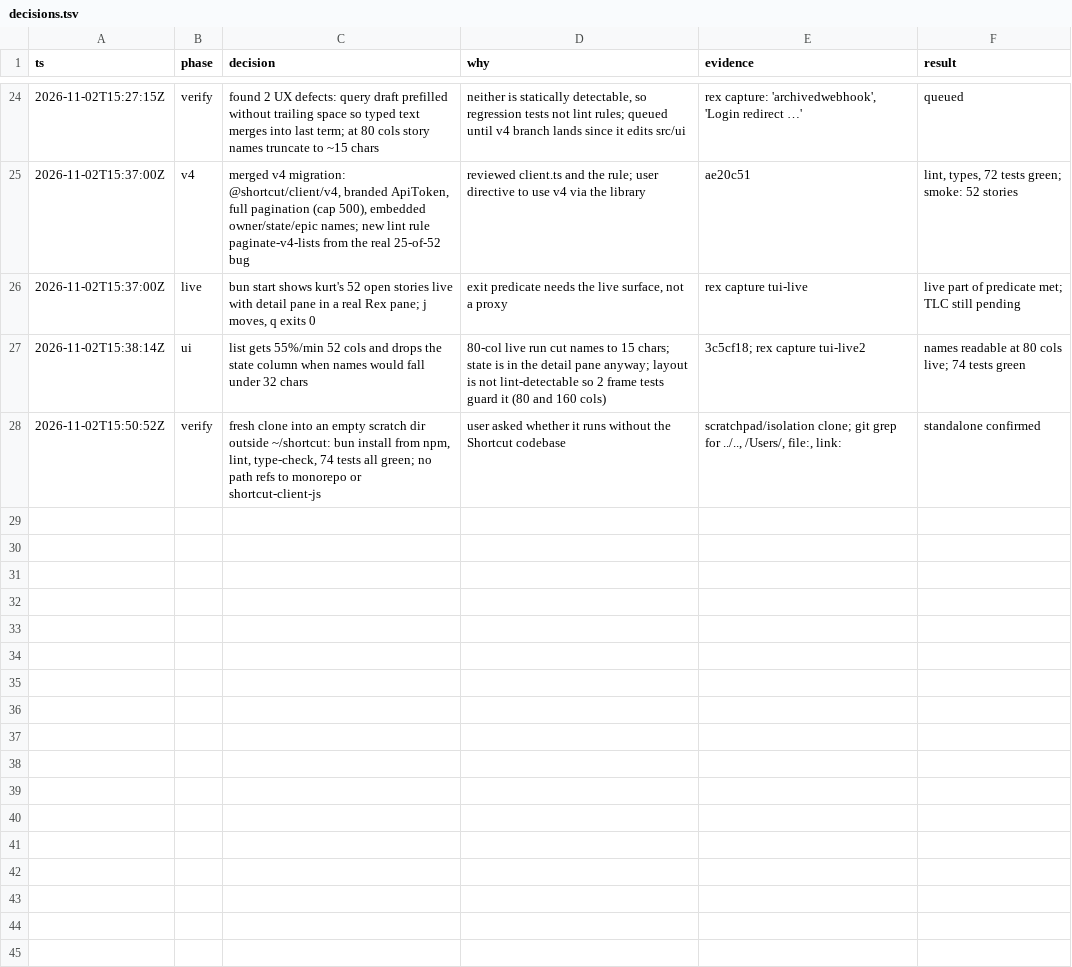
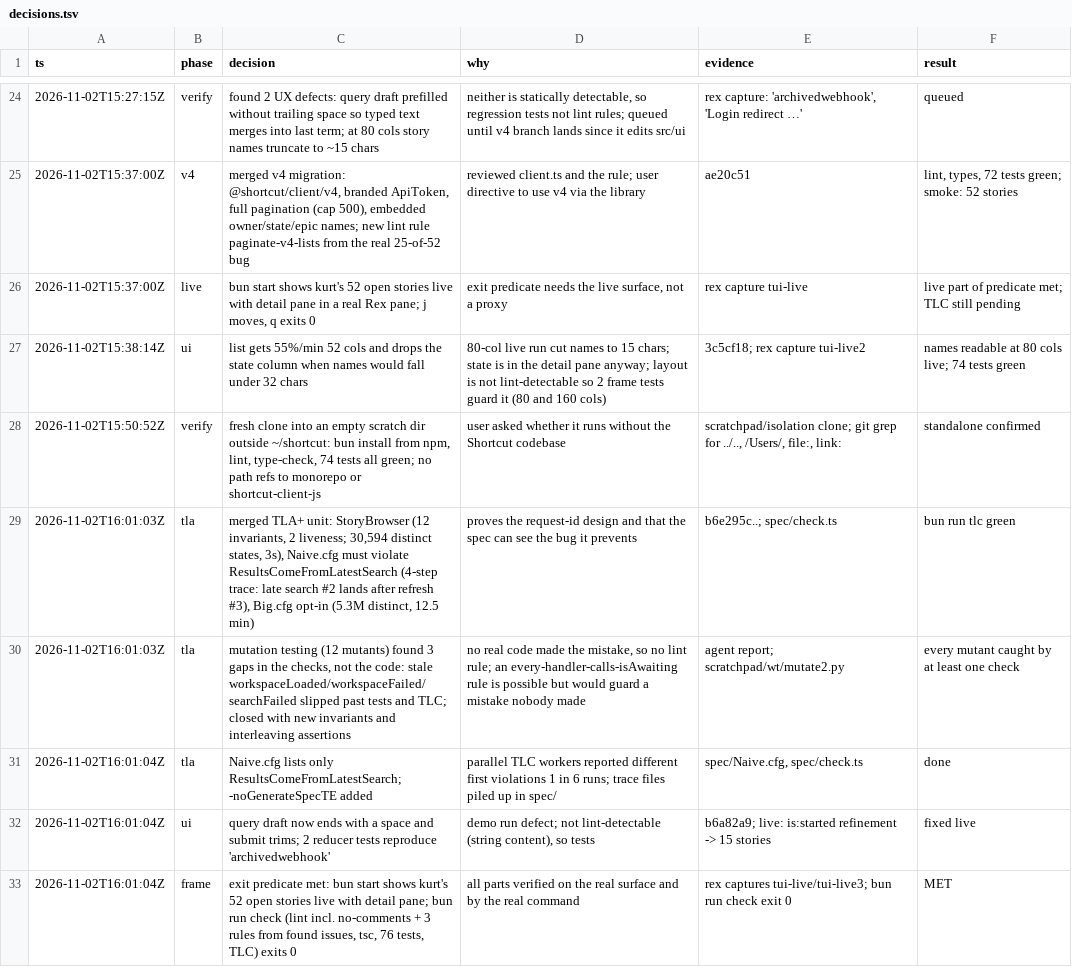
Before and after one commit to kschrader/shortcut-tui, a TSV file: decisions.tsv, drawn as a sheet; only a part is shown, gaps mark what is left out; the diff names each change by its address in the sheet, - before the commit and + after, or states it on an @@ line.

```diff
--- a/decisions.tsv
+++ b/decisions.tsv
+row 29: 2026-11-02T16:01:03Z | tla | merged TLA+ unit: StoryBrowser (12 invariants, 2 liveness; 30,594 distinct states, 3s), Naive.cfg must violate ResultsComeFromLatestSearch (4-step trace: late search #2 lands after refresh #3), Big.cfg opt-in (5.3M distinct, 12.5 min) | proves the request-id design and that the spec can see the bug it prevents | b6e295c..; spec/check.ts | bun run tlc green
+row 30: 2026-11-02T16:01:03Z | tla | mutation testing (12 mutants) found 3 gaps in the checks, not the code: stale workspaceLoaded/workspaceFailed/searchFailed slipped past tests and TLC; closed with new invariants and interleaving assertions | no real code made the mistake, so no lint rule; an every-handler-calls-isAwaiting rule is possible but would guard a mistake nobody made | agent report; scratchpad/wt/mutate2.py | every mutant caught by at least one check
+row 31: 2026-11-02T16:01:04Z | tla | Naive.cfg lists only ResultsComeFromLatestSearch; -noGenerateSpecTE added | parallel TLC workers reported different first violations 1 in 6 runs; trace files piled up in spec/ | spec/Naive.cfg, spec/check.ts | done
+row 32: 2026-11-02T16:01:04Z | ui | query draft now ends with a space and submit trims; 2 reducer tests reproduce 'archivedwebhook' | demo run defect; not lint-detectable (string content), so tests | b6a82a9; live: is:started refinement -> 15 stories | fixed live
+row 33: 2026-11-02T16:01:04Z | frame | exit predicate met: bun start shows kurt's 52 open stories live with detail pane; bun run check (lint incl. no-comments + 3 rules from found issues, tsc, 76 tests, TLC) exits 0 | all parts verified on the real surface and by the real command | rex captures tui-live/tui-live3; bun run check exit 0 | MET
```
